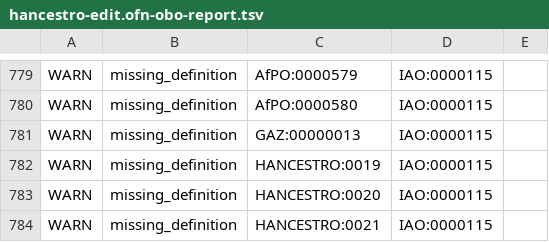
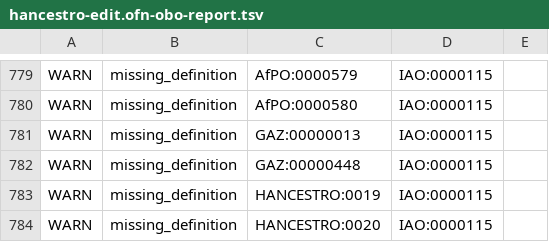
Before and after one commit to EBISPOT/hancestro, a TSV file: src/ontology/reports/hancestro-edit.ofn-obo-report.tsv, drawn as a sheet; only a part is shown, gaps mark what is left out; the shorter side is filled out with more unchanged rows.

```diff
--- a/src/ontology/reports/hancestro-edit.ofn-obo-report.tsv
+++ b/src/ontology/reports/hancestro-edit.ofn-obo-report.tsv
@@ -781,2 +781,3 @@ WARN	missing_definition	AfPO:0000580	IAO:0000115
 WARN	missing_definition	GAZ:00000013	IAO:0000115	
+WARN	missing_definition	GAZ:00000448	IAO:0000115	
 WARN	missing_definition	HANCESTRO:0019	IAO:0000115	
```
Also changed, not shown: 10 other files.
